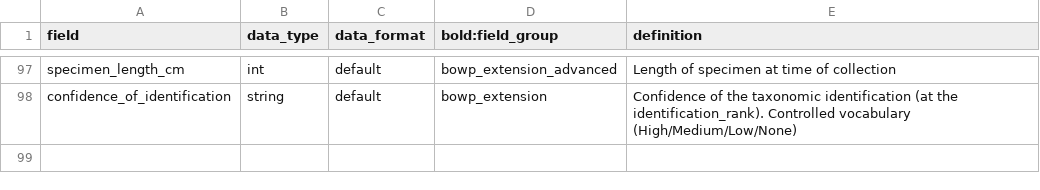
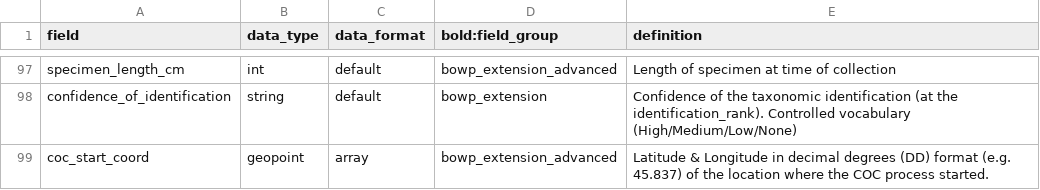
Before and after one commit to biolytica/BCDM-forensic-extension, a TSV file: field_definitions.tsv, drawn as a sheet; only a part is shown, gaps mark what is left out; the diff names each change by its address in the sheet, - before the commit and + after, or states it on an @@ line.

Commit message:
Added coc_start_coord

```diff
--- a/field_definitions.tsv
+++ b/field_definitions.tsv
+row 99: coc_start_coord | geopoint | array | bowp_extension_advanced | Latitude & Longitude in decimal degrees (DD) format (e.g. 45.837) of the location where the COC process started.
```
